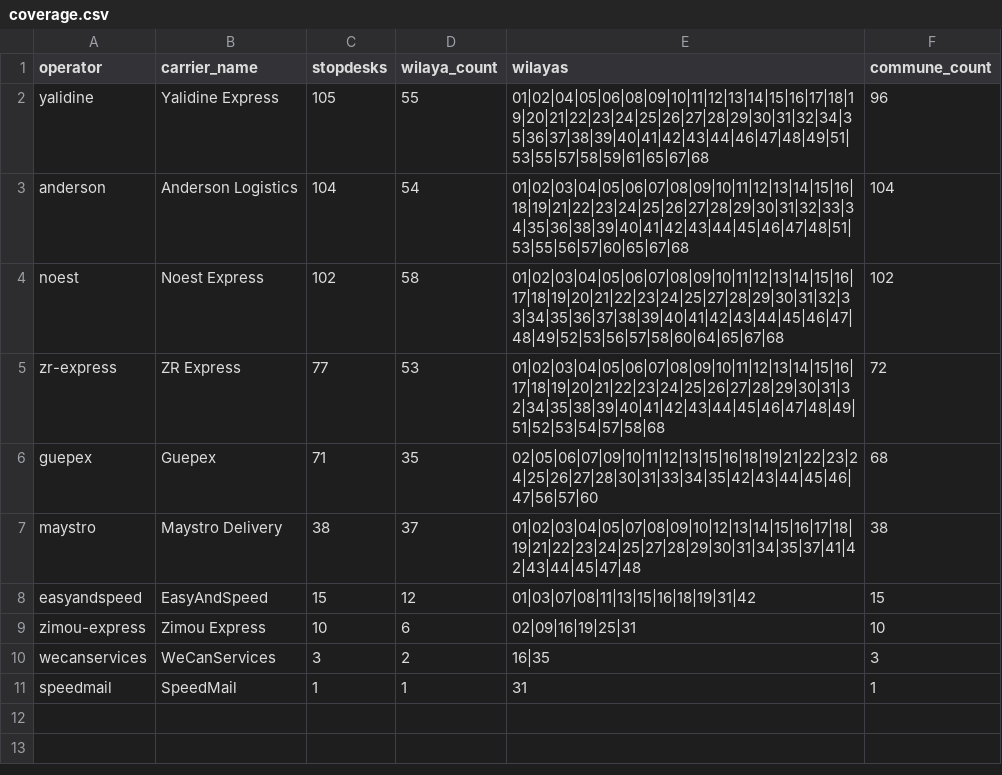
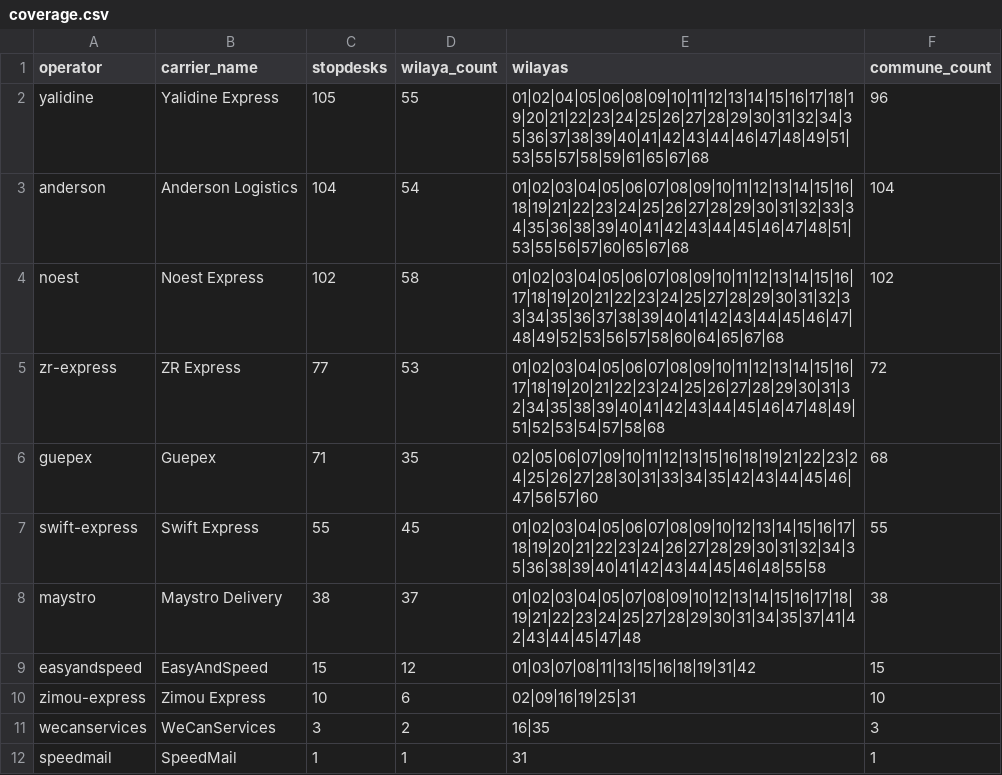
Before and after one commit to yasserstudio/geoalgeria, a CSV file: packages/livraison/data/csv/coverage.csv, drawn as a sheet; the diff names each change by its address in the sheet, - before the commit and + after, or states it on an @@ line.

Commit message:
feat(livraison): add Swift Express, 55 agencies, 581 stop-desks (#306)
Swift Express was not in the registry at all. It is a domestic COD carrier that
publishes its whole agency network at swiftexpress.org/fr/offices, each office
with an address, phone numbers and its own Google Maps link.

The list is read where the page itself reads it. swiftexpress.org renders the
offices server-side, so one ordinary request returns the entire network as a
JSON array inside the streamed RSC payload, and the two card layouts the page
builds from that array are not scraped. The payload is JSON inside a JS string
literal, so the array is found quote-aware and unescaped; phoneNumbers puts a
real bracket inside every office, which a plain bracket count would trip on.

60 offices published, 55 shipped, 5 omitted: Béjaïa, Bouira, Jijel (Djemaa),
Ghardaïa and El M'Ghair (Djamaa). Each links a real goo.gl shortlink that
resolves to a Google Maps place stating no coordinate anywhere, no !3d!4d, no
DMS, no static-map pin and no cid for maps-cid-pins.json to answer: the place is
named by a plus code or a neighbouring business, which is a label and not a
published pin, so each is logged and omitted rather than geocoded. Swift Express
reaches 47 wilayas and ships 45; Ghardaïa and El M'Ghair had one office each.
Package coverage stays at 64 wilayas.

The page headline says 68 agences. That number is not computed: it lives in the
site's own French copy dictionary, beside the tag "Encore plus bientôt...", and
is repeated in four marketing strings. The offices array holds 60 entries with
60 distinct Maps links, no pagination and no second request, and no sixty-first
office exists anywhere in the payload or the markup. The eight-office gap is a
copy claim, not eight agencies this run failed to read.

Ids come from each office's own record key ("236" for Adrar, "185" for Chlef),
which is a database key and not the display order, the way Noest's come from its
branch codes. The number field looks like a branch code and is not one: it
restates city.id, the wilaya, so an id built from it would collide for Alger's
four offices. village is the commune, and it is what names the office.

```diff
--- a/packages/livraison/data/csv/coverage.csv
+++ b/packages/livraison/data/csv/coverage.csv
+row 7: swift-express | Swift Express | 55 | 45 | 01|02|03|04|05|06|07|08|09|10|12|13|14|15|16|17|18|19|20|21|22|23|24|26|27|28|29|30|31|32|34|35|36|38|39|40|41|42|43|44|45|46|48|55|58 | 55
```
Also changed, not shown: packages/livraison/data/csv/carriers.csv, 25 other files.
